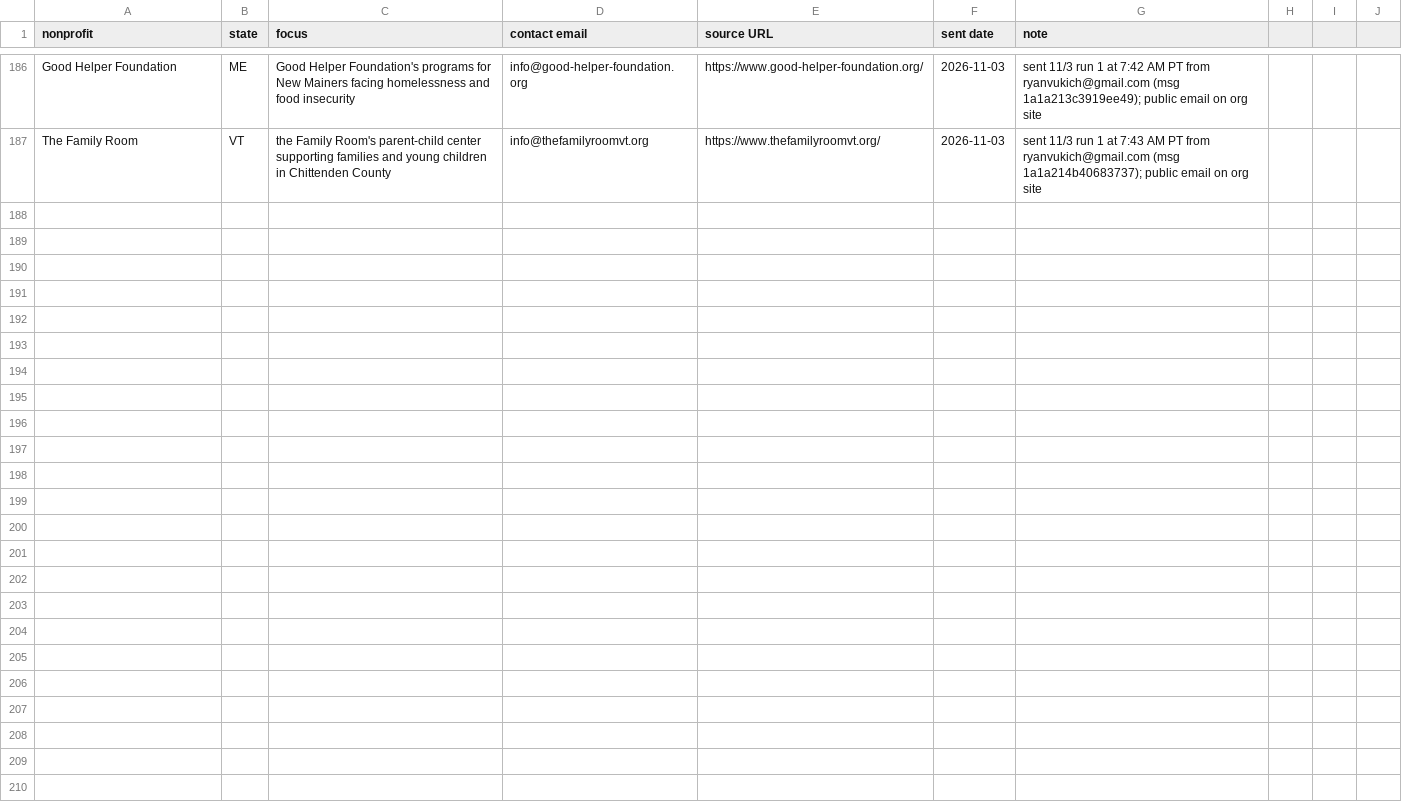
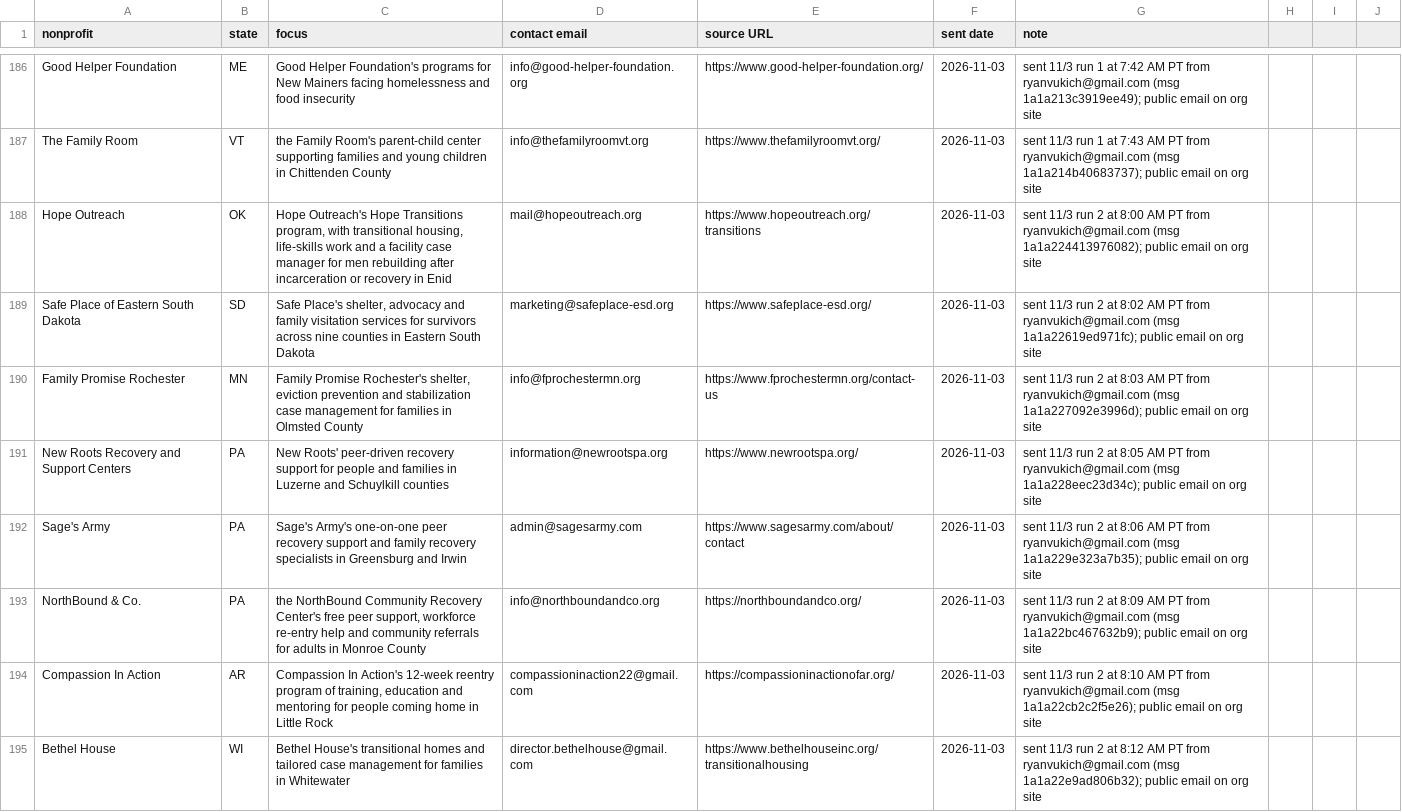
Before and after one commit to ryanultralife/clientplus, a CSV file: campaign/nonprofit-outreach.csv, drawn as a sheet; only a part is shown, gaps mark what is left out; the diff covers the shown part only.

Commit message:
Log 11/3 outreach run 2: 24 sent 8:00-8:24 AM PT (15 nonprofits, 9 foundations); 2 new bounces (ReEntry Alliance of Louisiana, BRACEE), 3 for the day, so run stopped per the 3-bounce rule; day total 49 of 50

```diff
--- a/campaign/nonprofit-outreach.csv
+++ b/campaign/nonprofit-outreach.csv
@@ -187 +187,9 @@ Good Helper Foundation,ME,Good Helper Foundation's programs for New Mainers faci
 The Family Room,VT,the Family Room's parent-child center supporting families and young children in Chittenden County,info@thefamilyroomvt.org,https://www.thefamilyroomvt.org/,2026-11-03,sent 11/3 run 1 at 7:43 AM PT from ryanvukich@gmail.com (msg 1a1a214b40683737); public email on org site
+Hope Outreach,OK,"Hope Outreach's Hope Transitions program, with transitional housing, life-skills work and a facility case manager for men rebuilding after incarceration or recovery in Enid",mail@hopeoutreach.org,https://www.hopeoutreach.org/transitions,2026-11-03,sent 11/3 run 2 at 8:00 AM PT from ryanvukich@gmail.com (msg 1a1a224413976082); public email on org site
+Safe Place of Eastern South Dakota,SD,"Safe Place's shelter, advocacy and family visitation services for survivors across nine counties in Eastern South Dakota",marketing@safeplace-esd.org,https://www.safeplace-esd.org/,2026-11-03,sent 11/3 run 2 at 8:02 AM PT from ryanvukich@gmail.com (msg 1a1a22619ed971fc); public email on org site
+Family Promise Rochester,MN,"Family Promise Rochester's shelter, eviction prevention and stabilization case management for families in Olmsted County",info@fprochestermn.org,https://www.fprochestermn.org/contact-us,2026-11-03,sent 11/3 run 2 at 8:03 AM PT from ryanvukich@gmail.com (msg 1a1a227092e3996d); public email on org site
+New Roots Recovery and Support Centers,PA,New Roots' peer-driven recovery support for people and families in Luzerne and Schuylkill counties,information@newrootspa.org,https://www.newrootspa.org/,2026-11-03,sent 11/3 run 2 at 8:05 AM PT from ryanvukich@gmail.com (msg 1a1a228eec23d34c); public email on org site
+Sage's Army,PA,Sage's Army's one-on-one peer recovery support and family recovery specialists in Greensburg and Irwin,admin@sagesarmy.com,https://www.sagesarmy.com/about/contact,2026-11-03,sent 11/3 run 2 at 8:06 AM PT from ryanvukich@gmail.com (msg 1a1a229e323a7b35); public email on org site
+NorthBound & Co.,PA,"the NorthBound Community Recovery Center's free peer support, workforce re-entry help and community referrals for adults in Monroe County",info@northboundandco.org,https://northboundandco.org/,2026-11-03,sent 11/3 run 2 at 8:09 AM PT from ryanvukich@gmail.com (msg 1a1a22bc467632b9); public email on org site
+Compassion In Action,AR,"Compassion In Action's 12-week reentry program of training, education and mentoring for people coming home in Little Rock",compassioninaction22@gmail.com,https://compassioninactionofar.org/,2026-11-03,sent 11/3 run 2 at 8:10 AM PT from ryanvukich@gmail.com (msg 1a1a22cb2c2f5e26); public email on org site
+Bethel House,WI,Bethel House's transitional homes and tailored case management for families in Whitewater,director.bethelhouse@gmail.com,https://www.bethelhouseinc.org/transitionalhousing,2026-11-03,sent 11/3 run 2 at 8:12 AM PT from ryanvukich@gmail.com (msg 1a1a22e9ad806b32); public email on org site
```
Also changed, not shown: 7 added rows elsewhere in this file, campaign/foundation-outreach-week1.csv.
